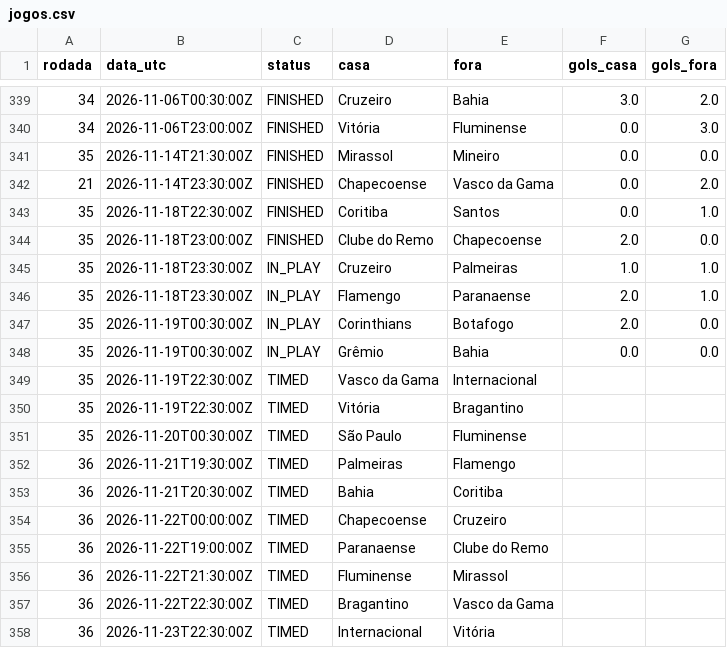
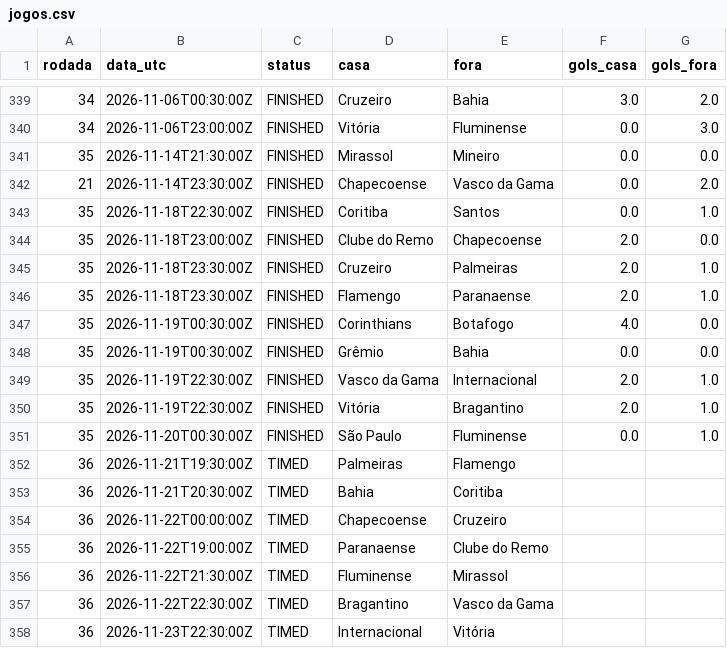
Before and after one commit to saulo445/brasileirao-tracker, a CSV file: data/jogos.csv, drawn as a sheet; only a part is shown, gaps mark what is left out.

```diff
--- a/data/jogos.csv
+++ b/data/jogos.csv
@@ -344,9 +344,9 @@ rodada,data_utc,status,casa,fora,gols_casa,gols_fora
 35,2026-11-18T23:00:00Z,FINISHED,Clube do Remo,Chapecoense,2.0,0.0
-35,2026-11-18T23:30:00Z,IN_PLAY,Cruzeiro,Palmeiras,1.0,1.0
-35,2026-11-18T23:30:00Z,IN_PLAY,Flamengo,Paranaense,2.0,1.0
-35,2026-11-19T00:30:00Z,IN_PLAY,Corinthians,Botafogo,2.0,0.0
-35,2026-11-19T00:30:00Z,IN_PLAY,Grêmio,Bahia,0.0,0.0
-35,2026-11-19T22:30:00Z,TIMED,Vasco da Gama,Internacional,,
-35,2026-11-19T22:30:00Z,TIMED,Vitória,Bragantino,,
-35,2026-11-20T00:30:00Z,TIMED,São Paulo,Fluminense,,
+35,2026-11-18T23:30:00Z,FINISHED,Cruzeiro,Palmeiras,2.0,1.0
+35,2026-11-18T23:30:00Z,FINISHED,Flamengo,Paranaense,2.0,1.0
+35,2026-11-19T00:30:00Z,FINISHED,Corinthians,Botafogo,4.0,0.0
+35,2026-11-19T00:30:00Z,FINISHED,Grêmio,Bahia,0.0,0.0
+35,2026-11-19T22:30:00Z,FINISHED,Vasco da Gama,Internacional,2.0,1.0
+35,2026-11-19T22:30:00Z,FINISHED,Vitória,Bragantino,2.0,1.0
+35,2026-11-20T00:30:00Z,FINISHED,São Paulo,Fluminense,0.0,1.0
 36,2026-11-21T19:30:00Z,TIMED,Palmeiras,Flamengo,,
```
Also changed, not shown: data/historico_probabilidades.csv, 2 other files.
